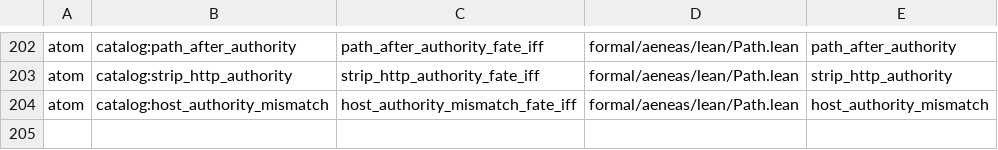
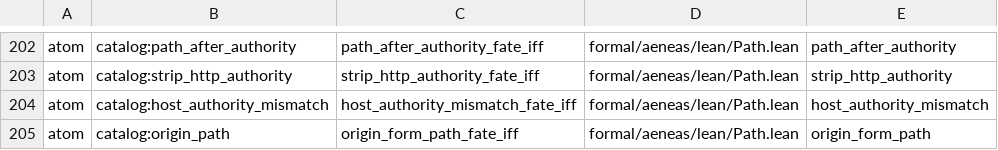
Before and after one commit to paulocsanz/pedradb, a TSV file: scripts/ratchet/close_proofs.tsv, drawn as a sheet; only a part is shown, gaps mark what is left out.

Commit message:
r0216 P2.1 6/8: atomo origin_path/origin_form_path (origin_form_path_fate_iff) (floor_atom 175->176, floor_extract 103->102)

```diff
--- a/scripts/ratchet/close_proofs.tsv
+++ b/scripts/ratchet/close_proofs.tsv
@@ -204 +204,2 @@ atom	catalog:strip_http_authority	strip_http_authority_fate_iff	formal/aeneas/le
 atom	catalog:host_authority_mismatch	host_authority_mismatch_fate_iff	formal/aeneas/lean/Path.lean	host_authority_mismatch
+atom	catalog:origin_path	origin_form_path_fate_iff	formal/aeneas/lean/Path.lean	origin_form_path
```
Also changed, not shown: scripts/ratchet/proof_depth.tsv, 5 other files.
